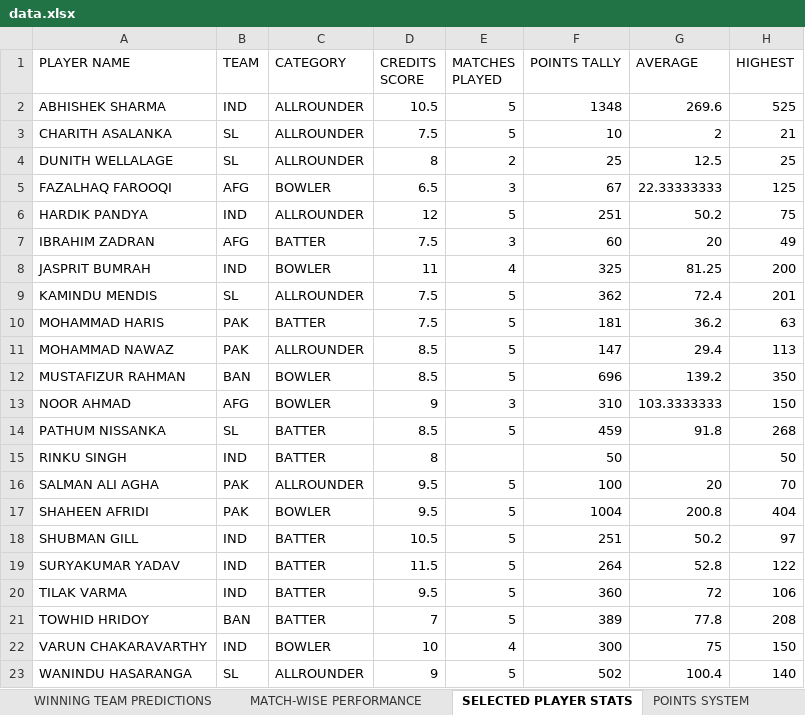
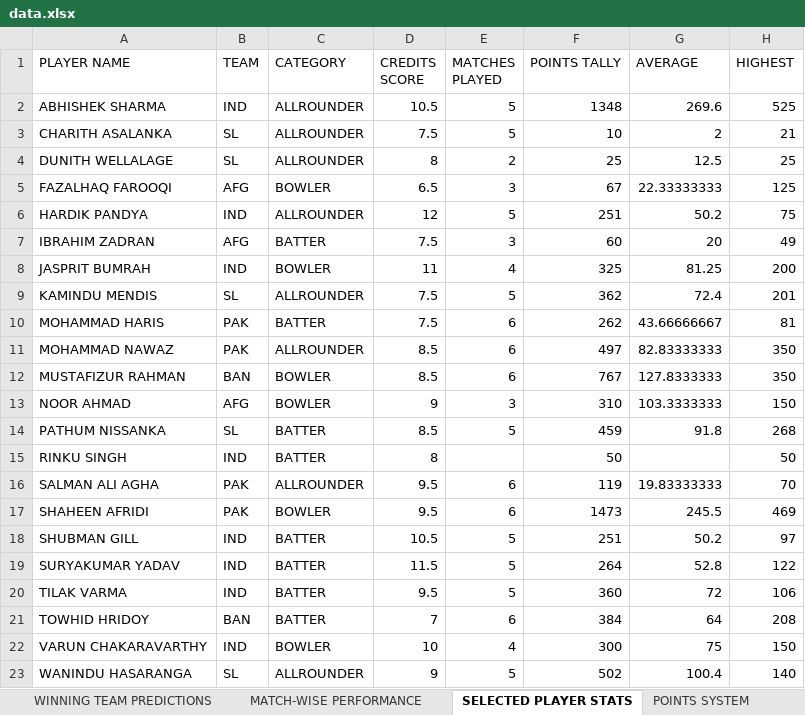
Before and after one commit to Suriyag1614/asia-cup-2025-bfl, an Excel workbook: public/data.xlsx, sheet SELECTED PLAYER STATS, drawn as a sheet; values as stored, in another font and other column widths than the file's, no borders; the diff names each change by its address in the sheet, - before the commit and + after, or states it on an @@ line.

Commit message:
Update - Match No. 17

```diff
--- a/public/data.xlsx (sheet SELECTED PLAYER STATS)
+++ b/public/data.xlsx (sheet SELECTED PLAYER STATS)
-E10:E12 (MATCHES PLAYED): 5
+E10:E12 (MATCHES PLAYED): 6
-F10 (POINTS TALLY): 181
+F10 (POINTS TALLY): 262
-G10 (AVERAGE): 36.2
+G10 (AVERAGE): 43.66666667
-H10 (HIGHEST): 63
+H10 (HIGHEST): 81
-F11 (POINTS TALLY): 147
+F11 (POINTS TALLY): 497
-G11 (AVERAGE): 29.4
+G11 (AVERAGE): 82.83333333
-H11 (HIGHEST): 113
+H11 (HIGHEST): 350
-F12 (POINTS TALLY): 696
+F12 (POINTS TALLY): 767
-G12 (AVERAGE): 139.2
+G12 (AVERAGE): 127.8333333
-E16:E17 (MATCHES PLAYED): 5
+E16:E17 (MATCHES PLAYED): 6
-F16 (POINTS TALLY): 100
+F16 (POINTS TALLY): 119
-G16 (AVERAGE): 20
+G16 (AVERAGE): 19.83333333
-F17 (POINTS TALLY): 1004
+F17 (POINTS TALLY): 1473
-G17 (AVERAGE): 200.8
+G17 (AVERAGE): 245.5
-H17 (HIGHEST): 404
+H17 (HIGHEST): 469
-E21 (MATCHES PLAYED): 5
+E21 (MATCHES PLAYED): 6
-F21 (POINTS TALLY): 389
+F21 (POINTS TALLY): 384
-G21 (AVERAGE): 77.8
+G21 (AVERAGE): 64
```
Also changed, not shown: sheet DESCRIPTIVE PLAYER POINTS, sheet LEADERBOARD, sheet WINNING TEAM PREDICTIONS, sheet MATCH-WISE PERFORMANCE, sheet TARGET PREDICTIONS.
